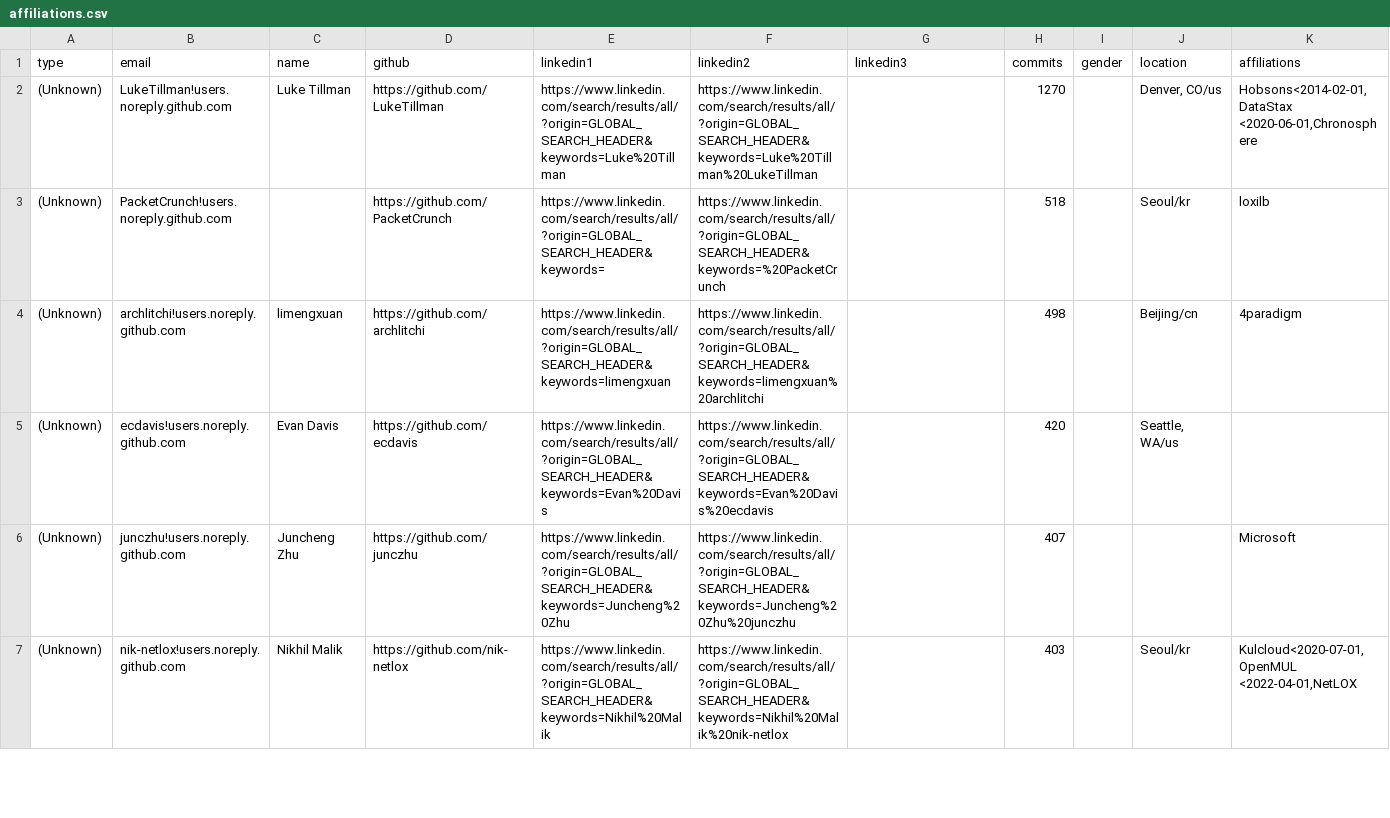
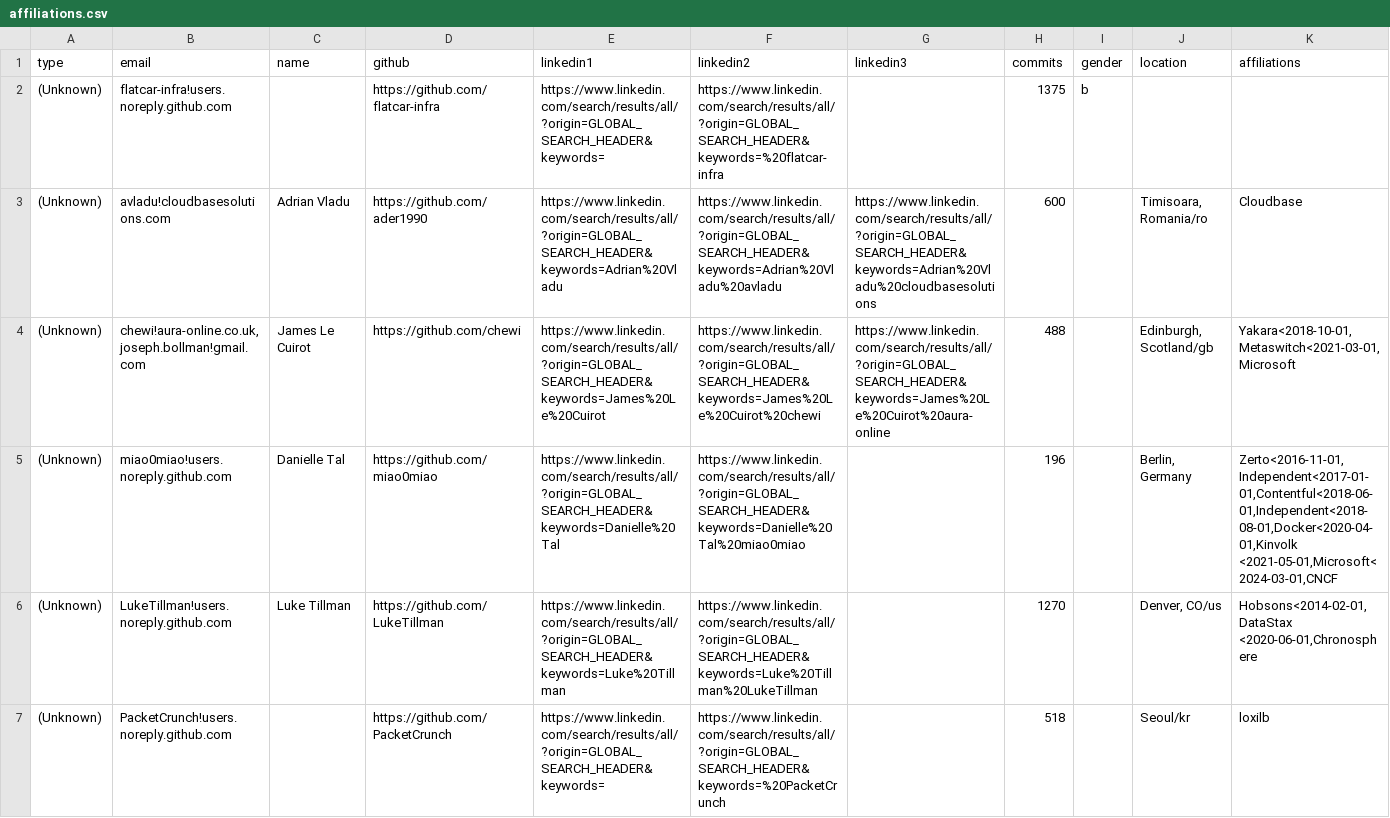
Before and after one commit to cncf/gitdm, a CSV file: src/affiliations.csv, drawn as a sheet; only a part is shown; the shorter side is filled out with more unchanged rows; rows hold the shown columns only; the diff names each change by its address in the sheet, - before the commit and + after, or states it on an @@ line.

Commit message:
New affs to import (merged a few for Flatcar)
Signed-off-by: Łukasz Gryglicki <lgryglicki@cncf.io>

```diff
--- a/src/affiliations.csv
+++ b/src/affiliations.csv
+row 2: (Unknown) | flatcar-infra!users.noreply.github.com |  | https://github.com/flatcar-infra | https://www.linkedin.com/search/results/all/?origin=GLOBAL_SEARCH_HEADER&keywords= | https://www.linkedin.com/search/results/all/?origin=GLOBAL_SEARCH_HEADER&keywords=%20flatcar-infra |  | 1375 | b
+row 3: (Unknown) | avladu!cloudbasesolutions.com | Adrian Vladu | https://github.com/ader1990 | https://www.linkedin.com/search/results/all/?origin=GLOBAL_SEARCH_HEADER&keywords=Adrian%20Vladu | https://www.linkedin.com/search/results/all/?origin=GLOBAL_SEARCH_HEADER&keywords=Adrian%20Vladu%20avladu | https://www.linkedin.com/search/results/all/?origin=GLOBAL_SEARCH_HEADER&keywords=Adrian%20Vladu%20cloudbasesolutions | 600 |  | Timisoara, Romania/ro | Cloudbase
+row 4: (Unknown) | chewi!aura-online.co.uk, joseph.bollman!gmail.com | James Le Cuirot | https://github.com/chewi | https://www.linkedin.com/search/results/all/?origin=GLOBAL_SEARCH_HEADER&keywords=James%20Le%20Cuirot | https://www.linkedin.com/search/results/all/?origin=GLOBAL_SEARCH_HEADER&keywords=James%20Le%20Cuirot%20chewi | https://www.linkedin.com/search/results/all/?origin=GLOBAL_SEARCH_HEADER&keywords=James%20Le%20Cuirot%20aura-online | 488 |  | Edinburgh, Scotland/gb | Yakara<2018-10-01,Metaswitch<2021-03-01,Microsoft
+row 5: (Unknown) | miao0miao!users.noreply.github.com | Danielle Tal | https://github.com/miao0miao | https://www.linkedin.com/search/results/all/?origin=GLOBAL_SEARCH_HEADER&keywords=Danielle%20Tal | https://www.linkedin.com/search/results/all/?origin=GLOBAL_SEARCH_HEADER&keywords=Danielle%20Tal%20miao0miao |  | 196 |  | Berlin, Germany | Zerto<2016-11-01,Independent<2017-01-01,Contentful<2018-06-01,Independent<2018-08-01,Docker<2020-04-01,Kinvolk <2021-05-01,Microsoft<2024-03-01,CNCF
```
